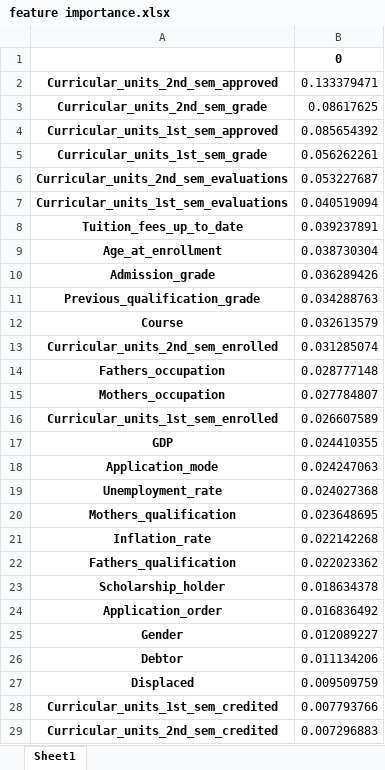
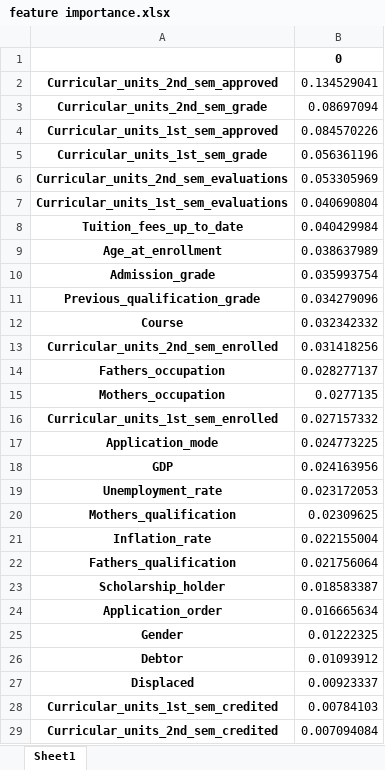
Before and after one commit to HandiSutriyan/Student-Dropout-Dashboard, an Excel workbook: output-files/feature importance.xlsx, sheet Sheet1, drawn as a sheet; only a part is shown; values as stored, in another font and other column widths than the file's, no borders; removed rows and columns are numbered as before the commit, all else as after; the diff covers the shown part only; the diff names each change by its address in the sheet, - before the commit and + after, or states it on an @@ line.

```diff
--- a/output-files/feature importance.xlsx (sheet Sheet1)
+++ b/output-files/feature importance.xlsx (sheet Sheet1)
-B2: 0.133379471
+B2: 0.134529041
-B3: 0.08617625
+B3: 0.08697094
-B4: 0.085654392
+B4: 0.084570226
-B5: 0.056262261
+B5: 0.056361196
-B6: 0.053227687
+B6: 0.053305969
-B7: 0.040519094
+B7: 0.040690804
-B8: 0.039237891
+B8: 0.040429984
-B9: 0.038730304
+B9: 0.038637989
-B10: 0.036289426
+B10: 0.035993754
-B11: 0.034288763
+B11: 0.034279096
-B12: 0.032613579
+B12: 0.032342332
-B13: 0.031285074
+B13: 0.031418256
-B14: 0.028777148
+B14: 0.028277137
-B15: 0.027784807
+B15: 0.0277135
-B16: 0.026607589
+B16: 0.027157332
-row 17: GDP | 0.024410355
-B17: 0.024247063
+B17: 0.024773225
+row 18: GDP | 0.024163956
-B19: 0.024027368
+B19: 0.023172053
-B20: 0.023648695
+B20: 0.02309625
-B21: 0.022142268
+B21: 0.022155004
-B22: 0.022023362
+B22: 0.021756064
-B23: 0.018634378
+B23: 0.018583387
-B24: 0.016836492
+B24: 0.016665634
-B25: 0.012089227
+B25: 0.01222325
-B26: 0.011134206
+B26: 0.01093912
-B27: 0.009509759
+B27: 0.00923337
-B28: 0.007793766
+B28: 0.00784103
-B29: 0.007296883
+B29: 0.007094084
```
Also changed, not shown: 8 edited cells elsewhere in this sheet, output-files/predict_employee_data.xlsx, 5 other files.
